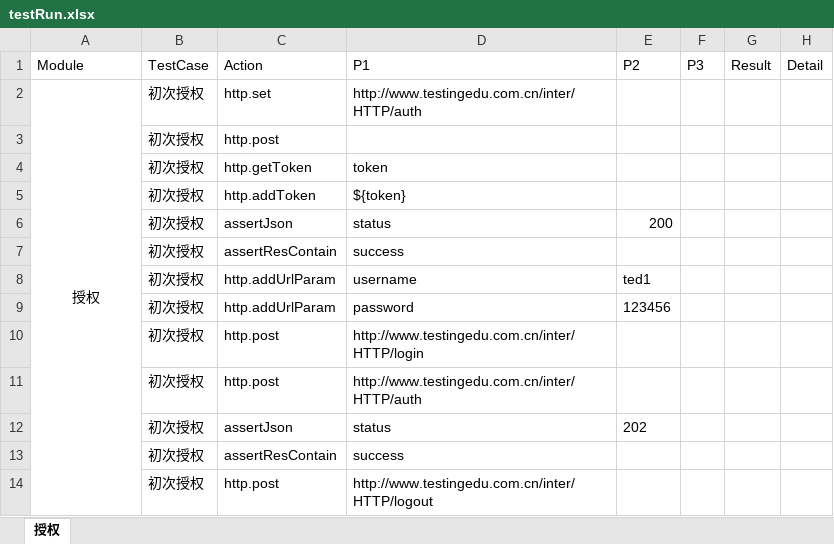
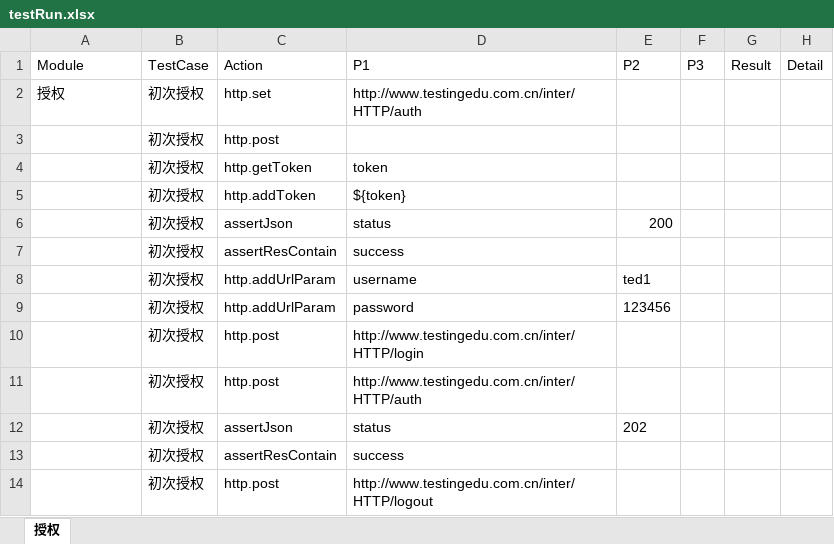
Before and after one commit to zghnwsq/InterfaceTest, an Excel workbook: testRun.xlsx, sheet 授权, drawn as a sheet; values as stored, in another font and other column widths than the file's, no borders; the diff names each change by its address in the sheet, - before the commit and + after, or states it on an @@ line.

```diff
--- a/testRun.xlsx (sheet 授权)
+++ b/testRun.xlsx (sheet 授权)
-A2 alignment: center
+A2 alignment: left
-A2:A14 merged
```
Also changed, not shown: 6 other files.
